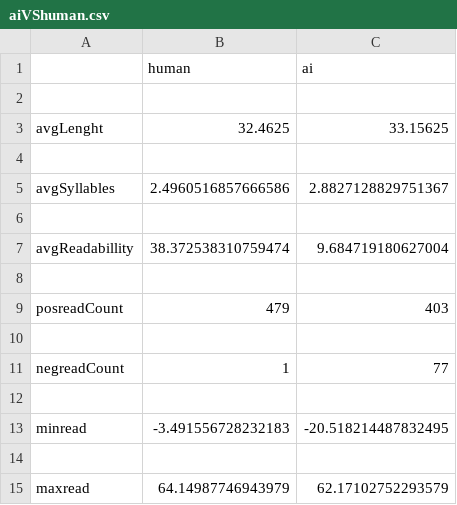
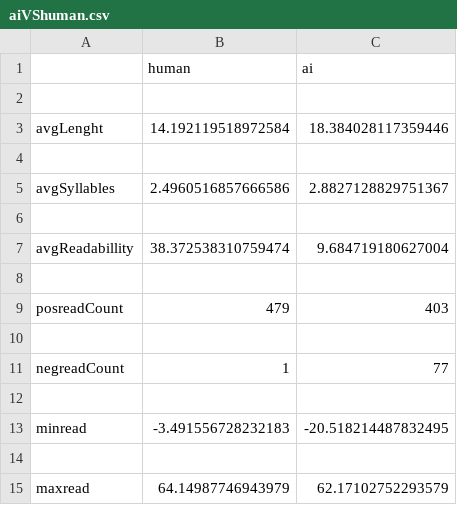
Before and after one commit to alibaba1o/AiDetecter, a CSV file: aiVShuman.csv, drawn as a sheet.

```diff
--- a/aiVShuman.csv
+++ b/aiVShuman.csv
@@ -2,3 +2,3 @@
 
-avgLenght,32.4625,33.15625
+avgLenght,14.192119518972584,18.384028117359446
 
```
Also changed, not shown: 1 other file.
